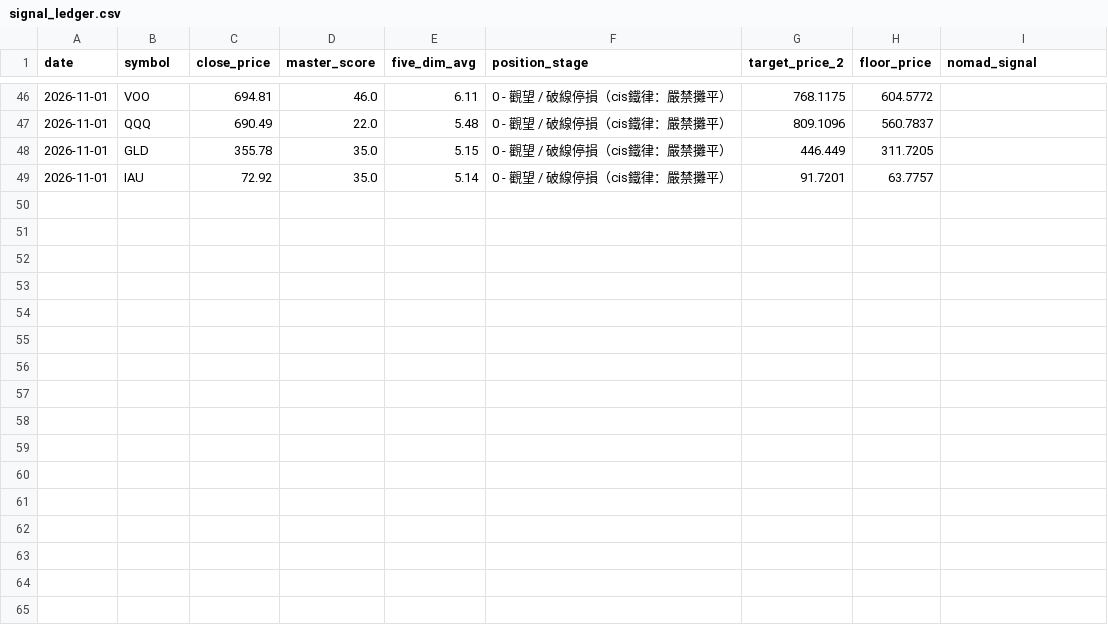
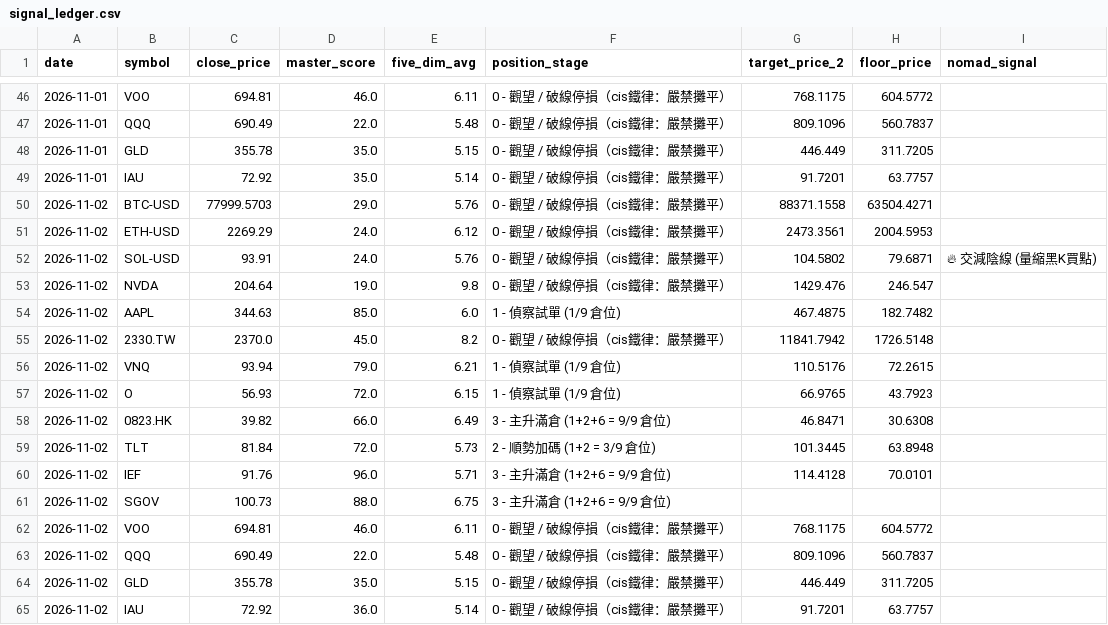
Before and after one commit to cheangiotou238-star/quant-multi-asset-engine, a CSV file: data/signal_ledger.csv, drawn as a sheet; only a part is shown, gaps mark what is left out; the diff names each change by its address in the sheet, - before the commit and + after, or states it on an @@ line.

```diff
--- a/data/signal_ledger.csv
+++ b/data/signal_ledger.csv
+row 50: 2026-11-02 | BTC-USD | 77999.5703 | 29.0 | 5.76 | 0 - 觀望 / 破線停損（cis鐵律：嚴禁攤平） | 88371.1558 | 63504.4271
+row 51: 2026-11-02 | ETH-USD | 2269.29 | 24.0 | 6.12 | 0 - 觀望 / 破線停損（cis鐵律：嚴禁攤平） | 2473.3561 | 2004.5953
+row 52: 2026-11-02 | SOL-USD | 93.91 | 24.0 | 5.76 | 0 - 觀望 / 破線停損（cis鐵律：嚴禁攤平） | 104.5802 | 79.6871 | 🔥 交減陰線 (量縮黑K買點)
+row 53: 2026-11-02 | NVDA | 204.64 | 19.0 | 9.8 | 0 - 觀望 / 破線停損（cis鐵律：嚴禁攤平） | 1429.476 | 246.547
+row 54: 2026-11-02 | AAPL | 344.63 | 85.0 | 6.0 | 1 - 偵察試單 (1/9 倉位) | 467.4875 | 182.7482
+row 55: 2026-11-02 | 2330.TW | 2370.0 | 45.0 | 8.2 | 0 - 觀望 / 破線停損（cis鐵律：嚴禁攤平） | 11841.7942 | 1726.5148
+row 56: 2026-11-02 | VNQ | 93.94 | 79.0 | 6.21 | 1 - 偵察試單 (1/9 倉位) | 110.5176 | 72.2615
+row 57: 2026-11-02 | O | 56.93 | 72.0 | 6.15 | 1 - 偵察試單 (1/9 倉位) | 66.9765 | 43.7923
+row 58: 2026-11-02 | 0823.HK | 39.82 | 66.0 | 6.49 | 3 - 主升滿倉 (1+2+6 = 9/9 倉位) | 46.8471 | 30.6308
+row 59: 2026-11-02 | TLT | 81.84 | 72.0 | 5.73 | 2 - 順勢加碼 (1+2 = 3/9 倉位) | 101.3445 | 63.8948
+row 60: 2026-11-02 | IEF | 91.76 | 96.0 | 5.71 | 3 - 主升滿倉 (1+2+6 = 9/9 倉位) | 114.4128 | 70.0101
+row 61: 2026-11-02 | SGOV | 100.73 | 88.0 | 6.75 | 3 - 主升滿倉 (1+2+6 = 9/9 倉位)
+row 62: 2026-11-02 | VOO | 694.81 | 46.0 | 6.11 | 0 - 觀望 / 破線停損（cis鐵律：嚴禁攤平） | 768.1175 | 604.5772
+row 63: 2026-11-02 | QQQ | 690.49 | 22.0 | 5.48 | 0 - 觀望 / 破線停損（cis鐵律：嚴禁攤平） | 809.1096 | 560.7837
+row 64: 2026-11-02 | GLD | 355.78 | 35.0 | 5.15 | 0 - 觀望 / 破線停損（cis鐵律：嚴禁攤平） | 446.449 | 311.7205
+row 65: 2026-11-02 | IAU | 72.92 | 36.0 | 5.14 | 0 - 觀望 / 破線停損（cis鐵律：嚴禁攤平） | 91.7201 | 63.7757
```
Also changed, not shown: data/history/BTC-USD.csv, data/history/ETH-USD.csv, 14 other files.
